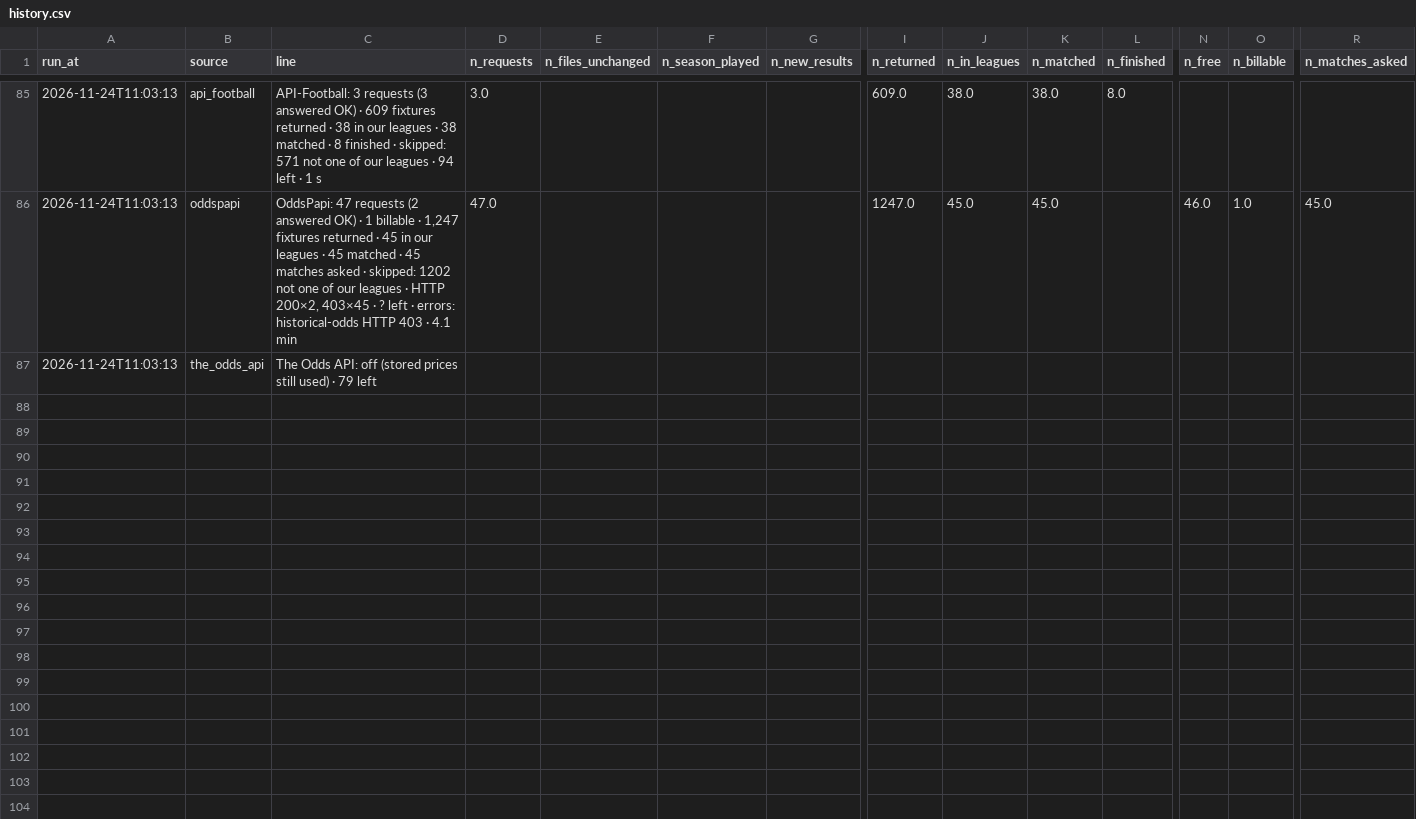
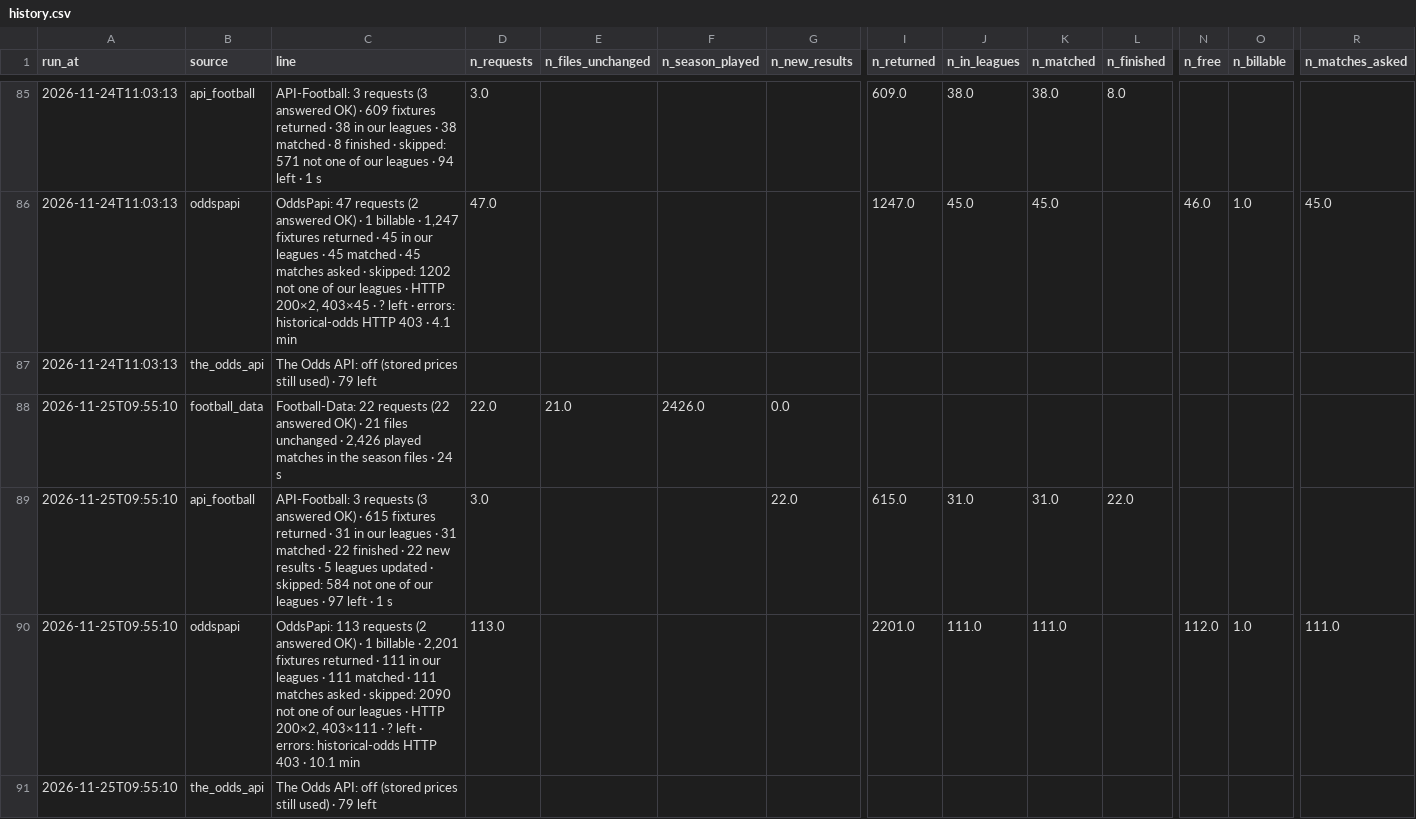
Before and after one commit to Andrew2014812/PredictionSystem, a CSV file: local_data/api/diagnostics/history.csv, drawn as a sheet; only a part is shown, gaps mark what is left out; rows hold the shown columns only; the diff names each change by its address in the sheet, - before the commit and + after, or states it on an @@ line.

```diff
--- a/local_data/api/diagnostics/history.csv
+++ b/local_data/api/diagnostics/history.csv
+row 88: 2026-11-25T09:55:10 | football_data | Football-Data: 22 requests (22 answered OK) · 21 files unchanged · 2,426 played matches in the season files · 24 s | 22.0 | 21.0 | 2426.0 | 0.0
+row 89: 2026-11-25T09:55:10 | api_football | API-Football: 3 requests (3 answered OK) · 615 fixtures returned · 31 in our leagues · 31 matched · 22 finished · 22 new results · 5 leagues updated · skipped: 584 not one of our leagues · 97 left · 1 s | 3.0 |  |  | 22.0 | 615.0 | 31.0 | 31.0 | 22.0
+row 90: 2026-11-25T09:55:10 | oddspapi | OddsPapi: 113 requests (2 answered OK) · 1 billable · 2,201 fixtures returned · 111 in our leagues · 111 matched · 111 matches asked · skipped: 2090 not one of our leagues · HTTP 200×2, 403×111 · ? left · errors: historical-odds HTTP 403 · 10.1 min | 113.0 |  |  |  | 2201.0 | 111.0 | 111.0 |  | 112.0 | 1.0 | 111.0
+row 91: 2026-11-25T09:55:10 | the_odds_api | The Odds API: off (stored prices still used) · 79 left
```
Also changed, not shown: 16 other files.
